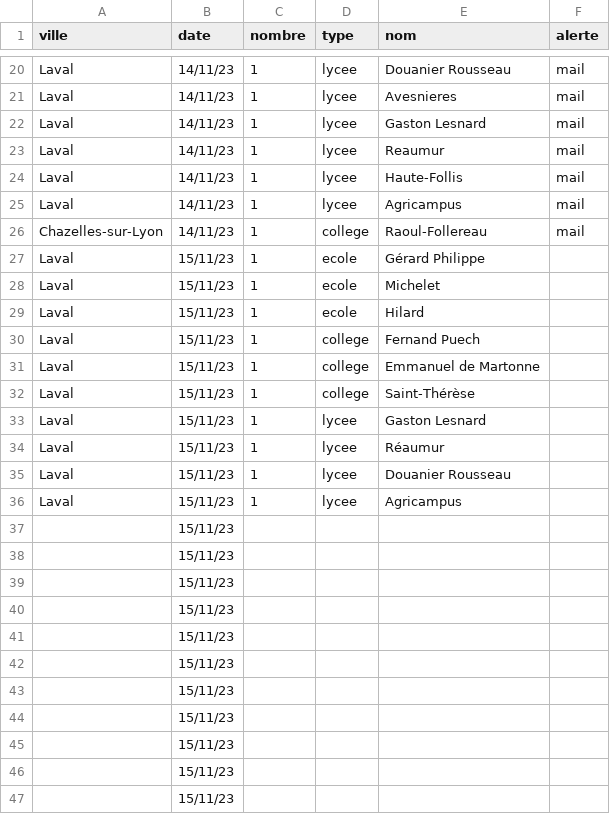
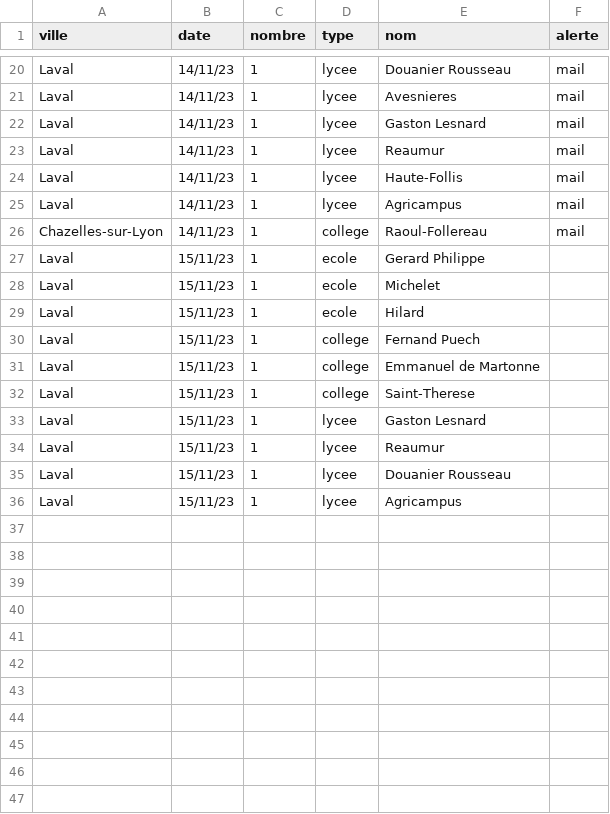
Before and after one commit to mathis-kdio/alerte-bombe-tracker, a CSV file: src/alertes.csv, drawn as a sheet; only a part is shown, gaps mark what is left out; the diff names each change by its address in the sheet, - before the commit and + after, or states it on an @@ line.

Commit message:
Affichage tableau liste alertes france

```diff
--- a/src/alertes.csv
+++ b/src/alertes.csv
-E27 (nom): Gérard Philippe
+E27 (nom): Gerard Philippe
-E32 (nom): Saint-Thérèse
+E32 (nom): Saint-Therese
-E34 (nom): Réaumur
+E34 (nom): Reaumur
-row 37:  | 15/11/23
-row 38:  | 15/11/23
-row 39:  | 15/11/23
-row 40:  | 15/11/23
-row 41:  | 15/11/23
-row 42:  | 15/11/23
-row 43:  | 15/11/23
-row 44:  | 15/11/23
-row 45:  | 15/11/23
-row 46:  | 15/11/23
-row 47:  | 15/11/23
```
Also changed, not shown: 1 other file.
